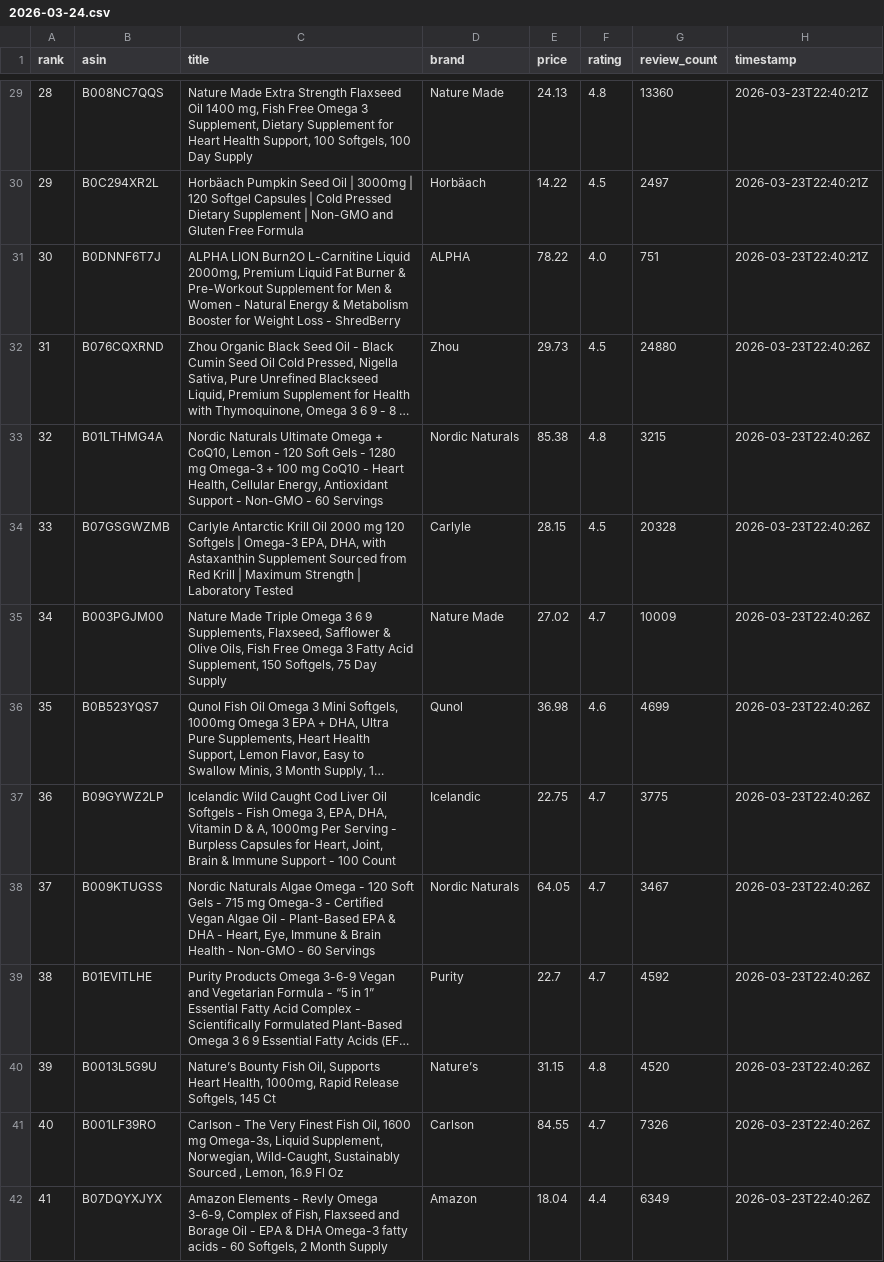
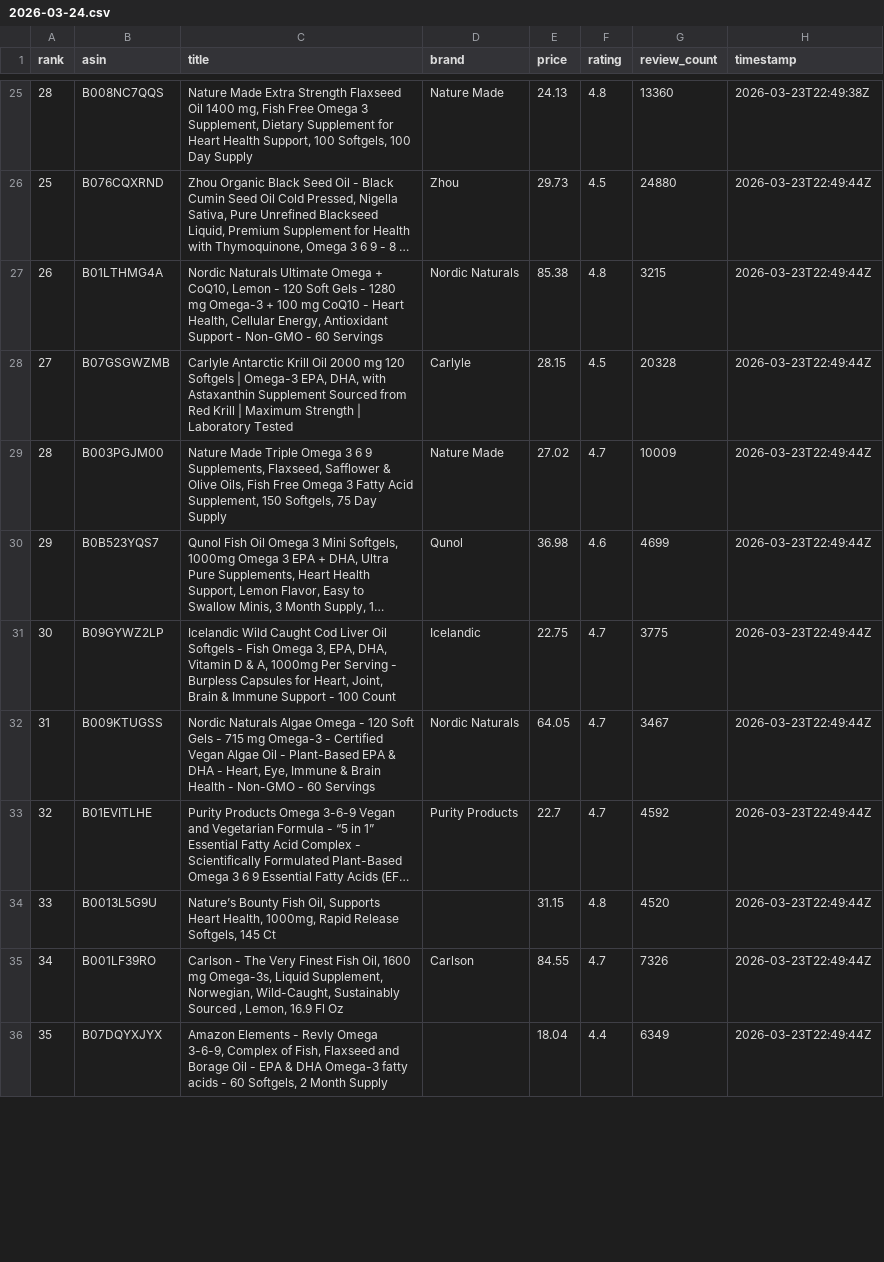
Before and after one commit to lyuxin-usyd/fish-oil-tracker, a CSV file: data/2026-03-24.csv, drawn as a sheet; only a part is shown, gaps mark what is left out; long unchanged cells end in …; removed rows and columns are numbered as before the commit, all else as after; the diff covers the shown part only; the diff names each change by its address in the sheet, - before the commit and + after, or states it on an @@ line.

```diff
--- a/data/2026-03-24.csv
+++ b/data/2026-03-24.csv
-H25 (timestamp): 2026-03-23T22:40:21Z
+H25 (timestamp): 2026-03-23T22:49:38Z
-row 30: 29 | B0C294XR2L | Horbäach Pumpkin Seed Oil | 3000mg | 120 Softgel Capsules | Cold Pressed Dietary Supplement | Non-GMO and Gluten Free Formula | Horbäach | 14.22 | 4.5 | 2497 | 2026-03-23T22:40:21Z
-row 31: 30 | B0DNNF6T7J | ALPHA LION Burn2O L-Carnitine Liquid 2000mg, Premium Liquid Fat Burner & Pre-Workout Supplement for Men & Women - Natural Energy & Metabolism Booster for Weight Loss - ShredBerry | ALPHA | 78.22 | 4.0 | 751 | 2026-03-23T22:40:21Z
-A26 (rank): 31
+A26 (rank): 25
-H26:H36 (timestamp): 2026-03-23T22:40:26Z
+H26:H36 (timestamp): 2026-03-23T22:49:44Z
-A27 (rank): 32
+A27 (rank): 26
-A28 (rank): 33
+A28 (rank): 27
-A29 (rank): 34
+A29 (rank): 28
-A30 (rank): 35
+A30 (rank): 29
-A31 (rank): 36
+A31 (rank): 30
-A32 (rank): 37
+A32 (rank): 31
-A33 (rank): 38
+A33 (rank): 32
-D33 (brand): Purity
+D33 (brand): Purity Products
-A34 (rank): 39
+A34 (rank): 33
-D34 (brand): Nature’s
+D34 (brand): (empty)
-A35 (rank): 40
+A35 (rank): 34
-A36 (rank): 41
+A36 (rank): 35
-D36 (brand): Amazon
+D36 (brand): (empty)
```
Also changed, not shown: 9 removed rows and 58 edited cells elsewhere in this file, data/all_data.csv, 1 other file.
